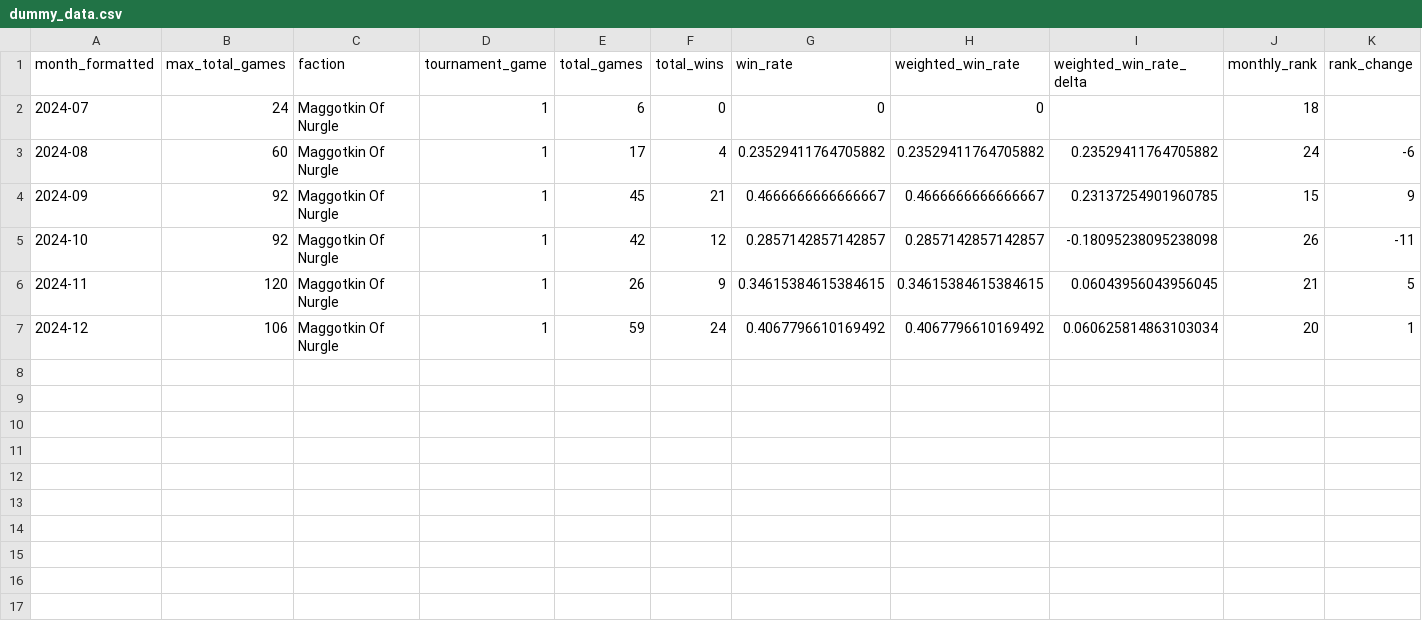
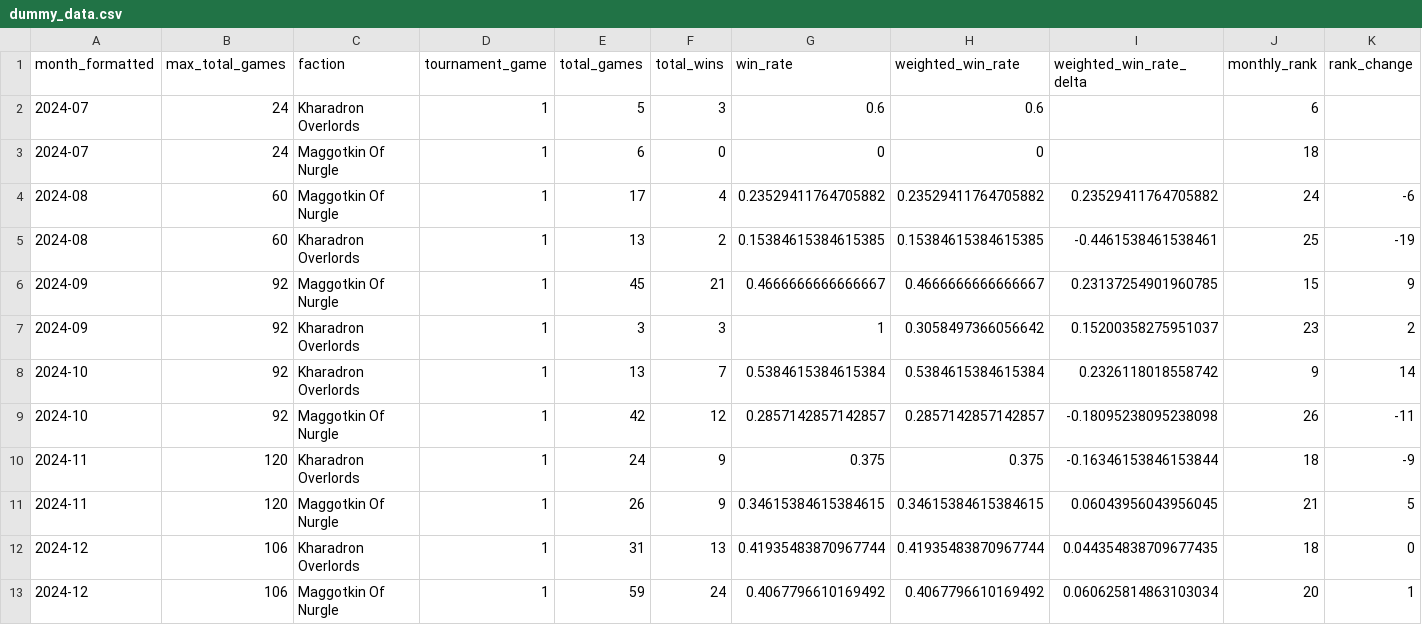
Before and after one commit to thundergore/curly-parakeet, a CSV file: dummy_data/dummy_data.csv, drawn as a sheet; the diff names each change by its address in the sheet, - before the commit and + after, or states it on an @@ line.

Commit message:
Update dummy_data.csv

```diff
--- a/dummy_data/dummy_data.csv
+++ b/dummy_data/dummy_data.csv
+row 2: 2024-07 | 24 | Kharadron Overlords | 1 | 5 | 3 | 0.6 | 0.6 |  | 6
+row 5: 2024-08 | 60 | Kharadron Overlords | 1 | 13 | 2 | 0.15384615384615385 | 0.15384615384615385 | -0.4461538461538461 | 25 | -19
+row 7: 2024-09 | 92 | Kharadron Overlords | 1 | 3 | 3 | 1 | 0.3058497366056642 | 0.15200358275951037 | 23 | 2
+row 8: 2024-10 | 92 | Kharadron Overlords | 1 | 13 | 7 | 0.5384615384615384 | 0.5384615384615384 | 0.2326118018558742 | 9 | 14
+row 10: 2024-11 | 120 | Kharadron Overlords | 1 | 24 | 9 | 0.375 | 0.375 | -0.16346153846153844 | 18 | -9
+row 12: 2024-12 | 106 | Kharadron Overlords | 1 | 31 | 13 | 0.41935483870967744 | 0.41935483870967744 | 0.044354838709677435 | 18 | 0
```
